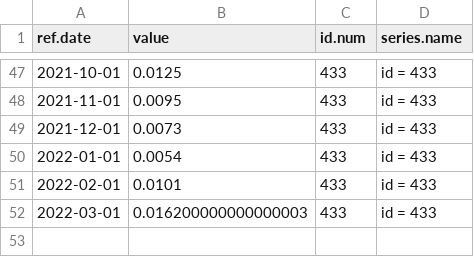
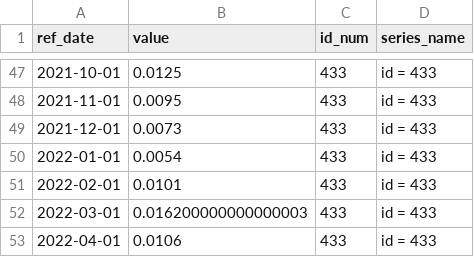
Before and after one commit to msperlin/vdr, a CSV file: inst/extdata/data/Chapter02-inflation-BR-2018-2022.csv, drawn as a sheet; only a part is shown, gaps mark what is left out; the diff names each change by its address in the sheet, - before the commit and + after, or states it on an @@ line.

Commit message:
fixed columns

```diff
--- a/inst/extdata/data/Chapter02-inflation-BR-2018-2022.csv
+++ b/inst/extdata/data/Chapter02-inflation-BR-2018-2022.csv
-A1: ref.date
+A1: ref_date
-C1: id.num
+C1: id_num
-D1: series.name
+D1: series_name
+row 53: 2022-04-01 | 0.0106 | 433 | id = 433
```
Also changed, not shown: inst/extdata/data/Chapter02-inflation-BR-2006-2010.csv.
